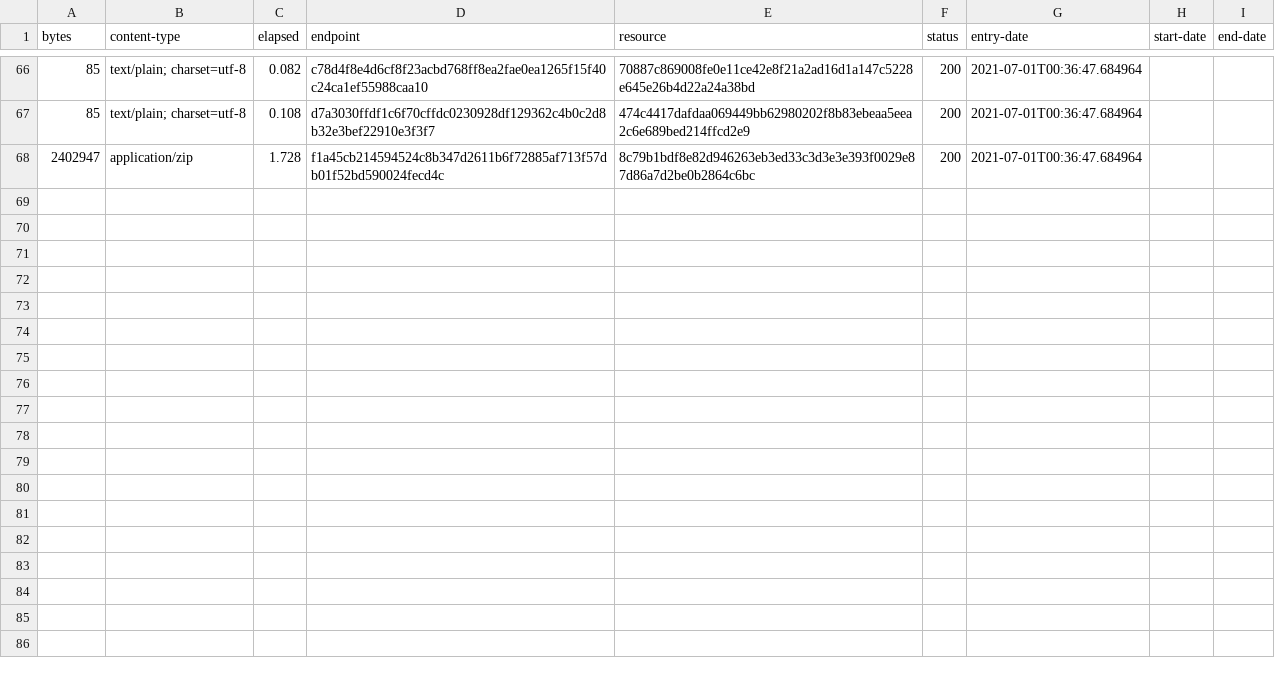
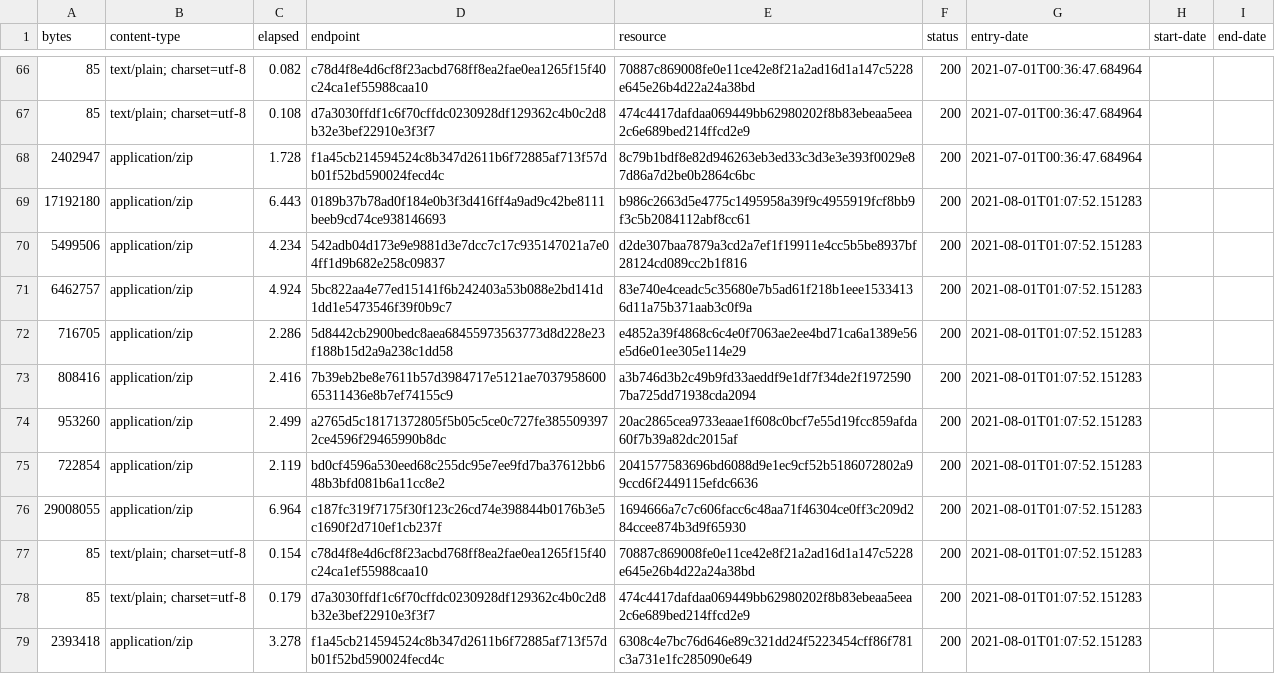
Before and after one commit to digital-land/historic-england-collection, a CSV file: collection/log.csv, drawn as a sheet; only a part is shown, gaps mark what is left out.

Commit message:
Collection 2021-08-01

```diff
--- a/collection/log.csv
+++ b/collection/log.csv
@@ -68 +68,12 @@ bytes,content-type,elapsed,endpoint,resource,status,entry-date,start-date,end-da
 2402947,application/zip,1.728,f1a45cb214594524c8b347d2611b6f72885af713f57db01f52bd590024fecd4c,8c79b1bdf8e82d946263eb3ed33c3d3e3e393f0029e87d86a7d2be0b2864c6bc,200,2021-07-01T00:36:47.684964,,
+17192180,application/zip,6.443,0189b37b78ad0f184e0b3f3d416ff4a9ad9c42be8111beeb9cd74ce938146693,b986c2663d5e4775c1495958a39f9c4955919fcf8bb9f3c5b2084112abf8cc61,200,2021-08-01T01:07:52.151283,,
+5499506,application/zip,4.234,542adb04d173e9e9881d3e7dcc7c17c935147021a7e04ff1d9b682e258c09837,d2de307baa7879a3cd2a7ef1f19911e4cc5b5be8937bf28124cd089cc2b1f816,200,2021-08-01T01:07:52.151283,,
+6462757,application/zip,4.924,5bc822aa4e77ed15141f6b242403a53b088e2bd141d1dd1e5473546f39f0b9c7,83e740e4ceadc5c35680e7b5ad61f218b1eee15334136d11a75b371aab3c0f9a,200,2021-08-01T01:07:52.151283,,
+716705,application/zip,2.286,5d8442cb2900bedc8aea68455973563773d8d228e23f188b15d2a9a238c1dd58,e4852a39f4868c6c4e0f7063ae2ee4bd71ca6a1389e56e5d6e01ee305e114e29,200,2021-08-01T01:07:52.151283,,
+808416,application/zip,2.416,7b39eb2be8e7611b57d3984717e5121ae703795860065311436e8b7ef74155c9,a3b746d3b2c49b9fd33aeddf9e1df7f34de2f19725907ba725dd71938cda2094,200,2021-08-01T01:07:52.151283,,
+953260,application/zip,2.499,a2765d5c18171372805f5b05c5ce0c727fe3855093972ce4596f29465990b8dc,20ac2865cea9733eaae1f608c0bcf7e55d19fcc859afda60f7b39a82dc2015af,200,2021-08-01T01:07:52.151283,,
+722854,application/zip,2.119,bd0cf4596a530eed68c255dc95e7ee9fd7ba37612bb648b3bfd081b6a11cc8e2,2041577583696bd6088d9e1ec9cf52b5186072802a99ccd6f2449115efdc6636,200,2021-08-01T01:07:52.151283,,
+29008055,application/zip,6.964,c187fc319f7175f30f123c26cd74e398844b0176b3e5c1690f2d710ef1cb237f,1694666a7c7c606facc6c48aa71f46304ce0ff3c209d284ccee874b3d9f65930,200,2021-08-01T01:07:52.151283,,
+85,text/plain; charset=utf-8,0.154,c78d4f8e4d6cf8f23acbd768ff8ea2fae0ea1265f15f40c24ca1ef55988caa10,70887c869008fe0e11ce42e8f21a2ad16d1a147c5228e645e26b4d22a24a38bd,200,2021-08-01T01:07:52.151283,,
+85,text/plain; charset=utf-8,0.179,d7a3030ffdf1c6f70cffdc0230928df129362c4b0c2d8b32e3bef22910e3f3f7,474c4417dafdaa069449bb62980202f8b83ebeaa5eea2c6e689bed214ffcd2e9,200,2021-08-01T01:07:52.151283,,
+2393418,application/zip,3.278,f1a45cb214594524c8b347d2611b6f72885af713f57db01f52bd590024fecd4c,6308c4e7bc76d646e89c321dd24f5223454cff86f781c3a731e1fc285090e649,200,2021-08-01T01:07:52.151283,,
```
Also changed, not shown: collection/resource.csv, 1 other file.
